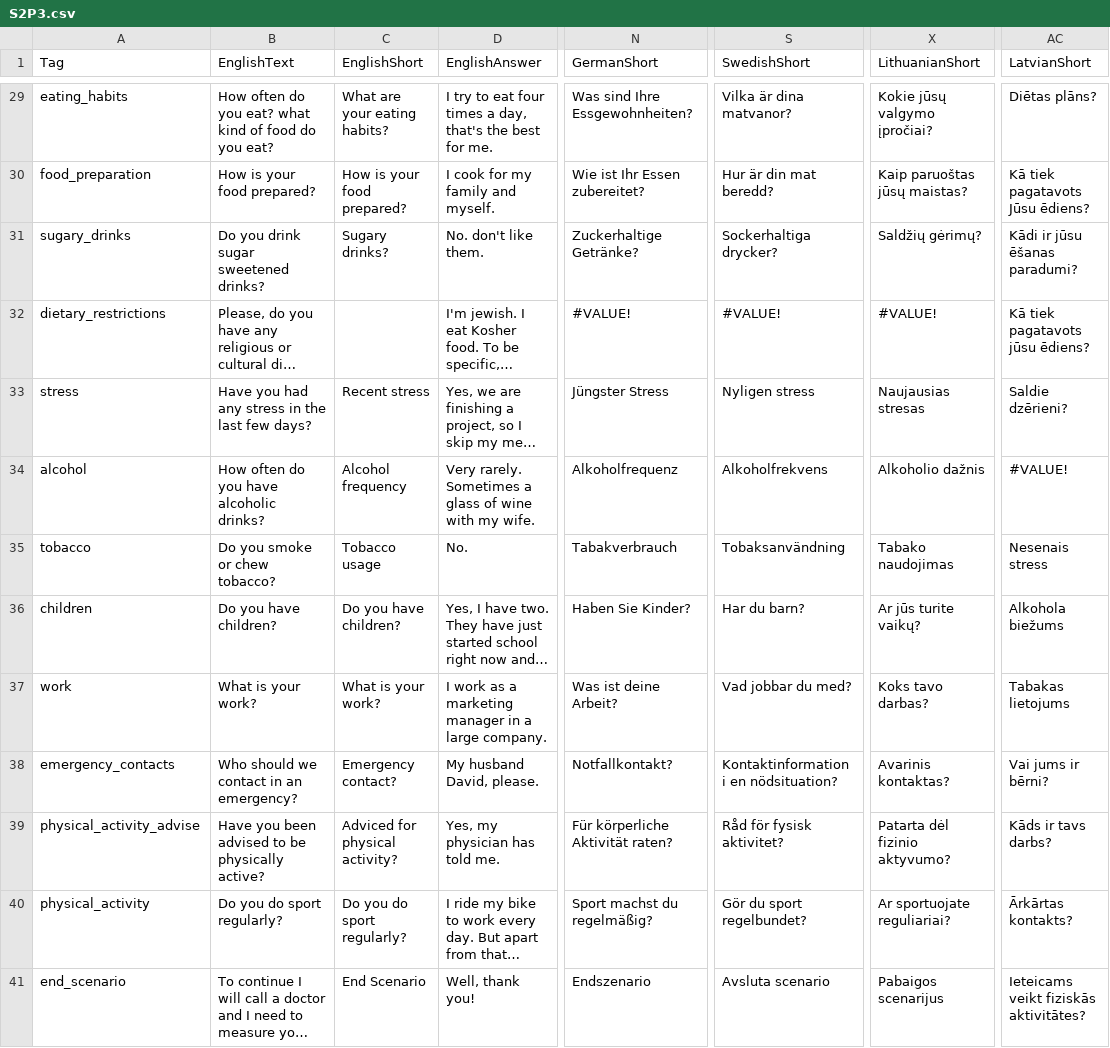
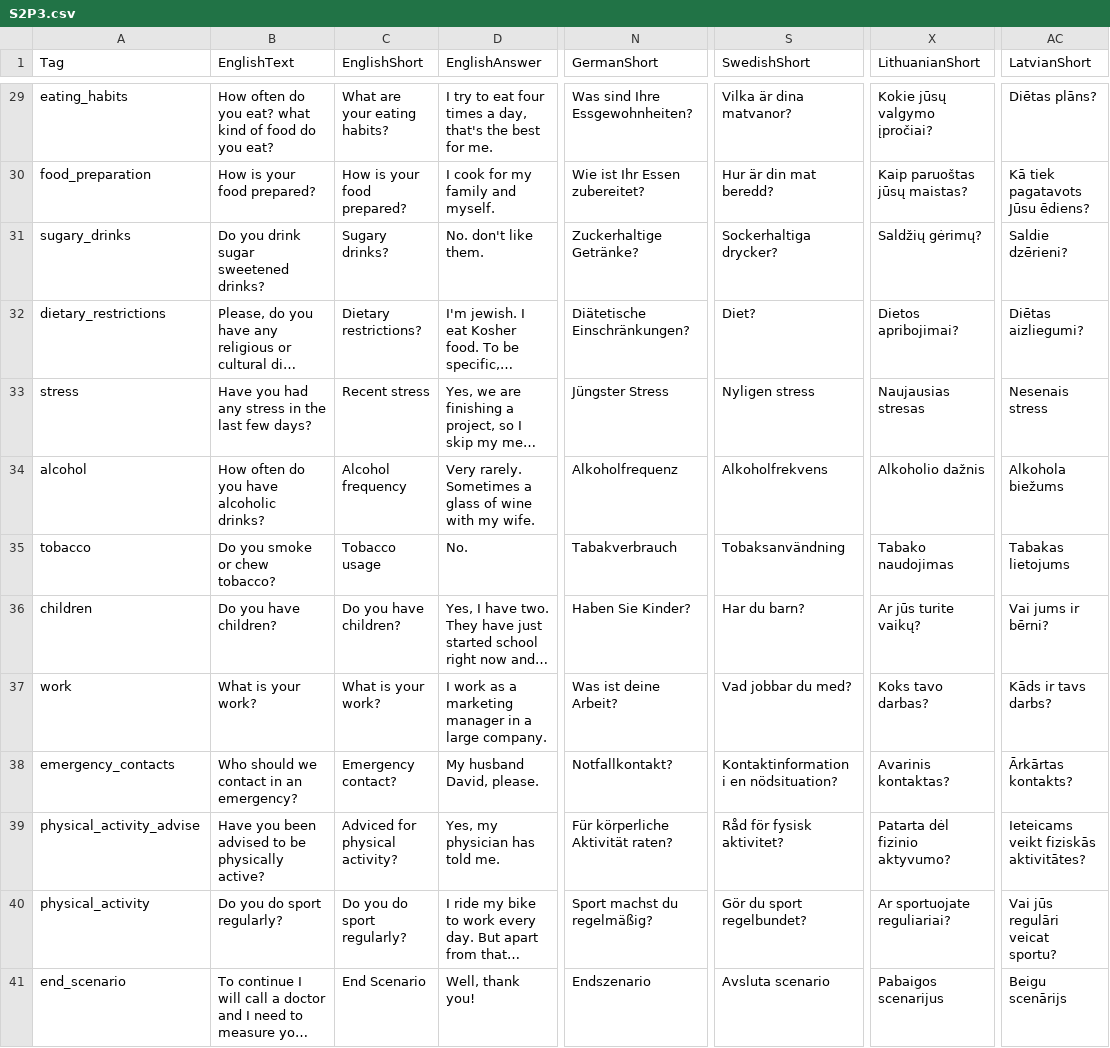
Before and after one commit to XRINTAMT/DTNET, a CSV file: Assets/Resources/Localization/S2P3.csv, drawn as a sheet; only a part is shown, gaps mark what is left out; long unchanged cells end in …; the diff names each change by its address in the sheet, - before the commit and + after, or states it on an @@ line.

```diff
--- a/Assets/Resources/Localization/S2P3.csv
+++ b/Assets/Resources/Localization/S2P3.csv
-AC31 (LatvianShort): Kādi ir jūsu ēšanas paradumi?
+AC31 (LatvianShort): Saldie dzērieni?
-C32 (EnglishShort): (empty)
+C32 (EnglishShort): Dietary restrictions?
-N32 (GermanShort): #VALUE!
+N32 (GermanShort): Diätetische Einschränkungen?
-S32 (SwedishShort): #VALUE!
+S32 (SwedishShort): Diet?
-X32 (LithuanianShort): #VALUE!
+X32 (LithuanianShort): Dietos apribojimai?
-AC32 (LatvianShort): Kā tiek pagatavots jūsu ēdiens?
+AC32 (LatvianShort): Diētas aizliegumi?
-AC33 (LatvianShort): Saldie dzērieni?
+AC33 (LatvianShort): Nesenais stress
-AC34 (LatvianShort): #VALUE!
+AC34 (LatvianShort): Alkohola biežums
-AC35 (LatvianShort): Nesenais stress
+AC35 (LatvianShort): Tabakas lietojums
-AC36 (LatvianShort): Alkohola biežums
+AC36 (LatvianShort): Vai jums ir bērni?
-AC37 (LatvianShort): Tabakas lietojums
+AC37 (LatvianShort): Kāds ir tavs darbs?
-AC38 (LatvianShort): Vai jums ir bērni?
+AC38 (LatvianShort): Ārkārtas kontakts?
-AC39 (LatvianShort): Kāds ir tavs darbs?
+AC39 (LatvianShort): Ieteicams veikt fiziskās aktivitātes?
-AC40 (LatvianShort): Ārkārtas kontakts?
+AC40 (LatvianShort): Vai jūs regulāri veicat sportu?
-AC41 (LatvianShort): Ieteicams veikt fiziskās aktivitātes?
+AC41 (LatvianShort): Beigu scenārijs
```
Also changed, not shown: Assets/Resources/Localization/S2P1.csv, Assets/Resources/Localization/S2P2.csv, 2 other files.
